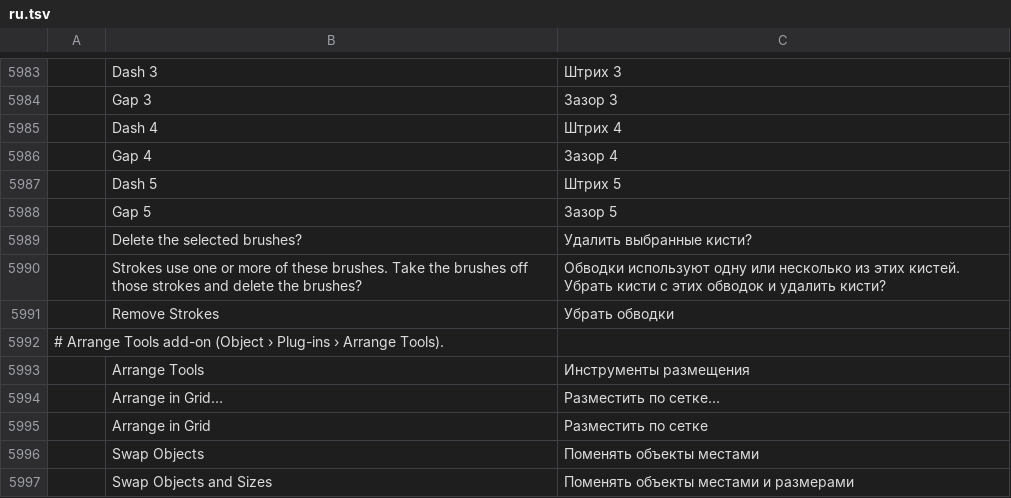
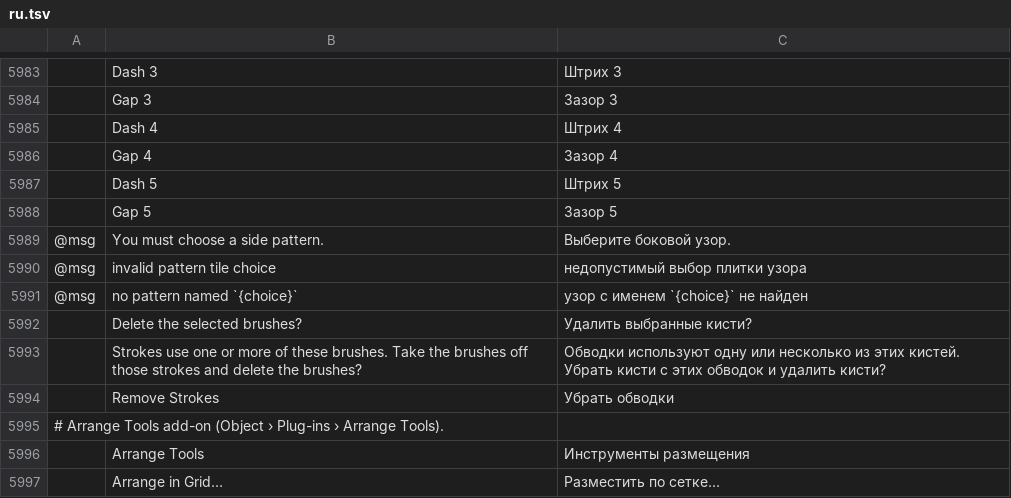
Before and after one commit to ElliottHitch/vectorcraft, a TSV file: crates/ui-egui/src/i18n/ru.tsv, drawn as a sheet; only a part is shown, gaps mark what is left out; the shorter side is filled out with more unchanged rows; the diff names each change by its address in the sheet, - before the commit and + after, or states it on an @@ line.

```diff
--- a/crates/ui-egui/src/i18n/ru.tsv
+++ b/crates/ui-egui/src/i18n/ru.tsv
+row 5989: @msg | You must choose a side pattern. | Выберите боковой узор.
+row 5990: @msg | invalid pattern tile choice | недопустимый выбор плитки узора
+row 5991: @msg | no pattern named `{choice}` | узор с именем `{choice}` не найден
```
Also changed, not shown: crates/ui-egui/src/i18n/bg.tsv, crates/ui-egui/src/i18n/el.tsv, 36 other files.
